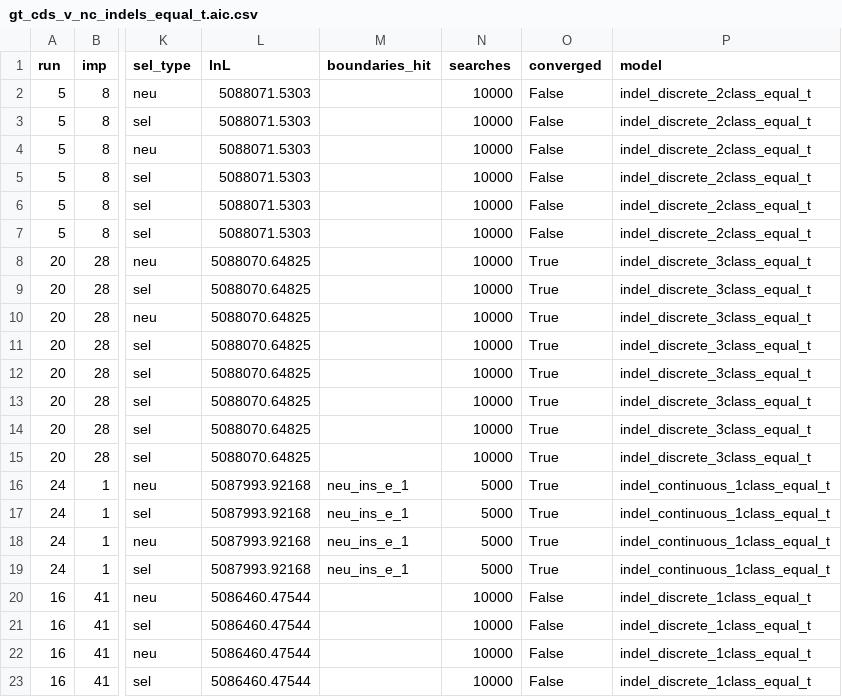
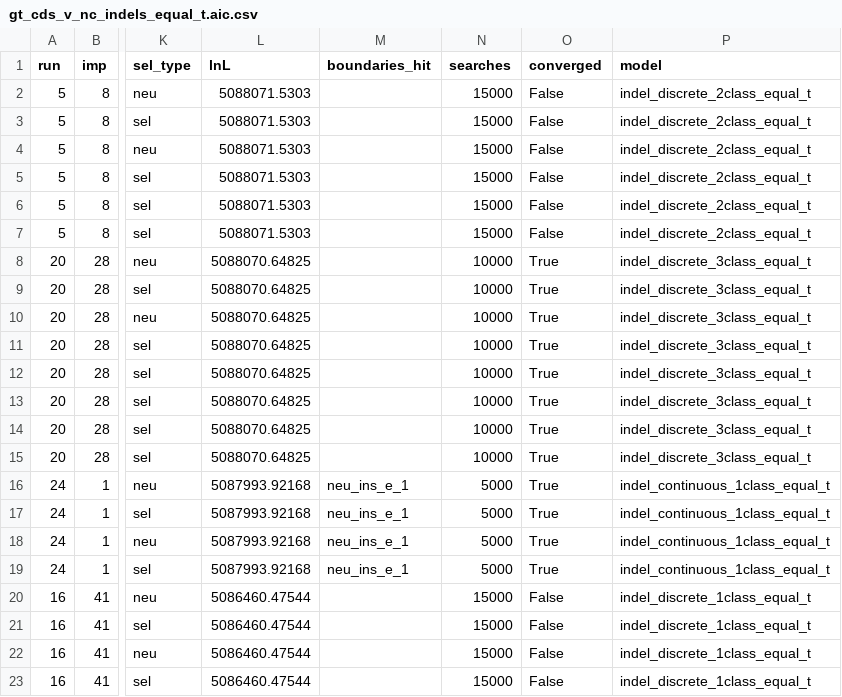
Before and after one commit to henryjuho/parus_indel, a CSV file: anavar_analyses/gt_cds_v_nc_indels_equal_t.aic.csv, drawn as a sheet; only a part is shown, gaps mark what is left out; the diff names each change by its address in the sheet, - before the commit and + after, or states it on an @@ line.

Commit message:
more searches

```diff
--- a/anavar_analyses/gt_cds_v_nc_indels_equal_t.aic.csv
+++ b/anavar_analyses/gt_cds_v_nc_indels_equal_t.aic.csv
-N2:N7 (searches): 10000
+N2:N7 (searches): 15000
-N20:N23 (searches): 10000
+N20:N23 (searches): 15000
```
